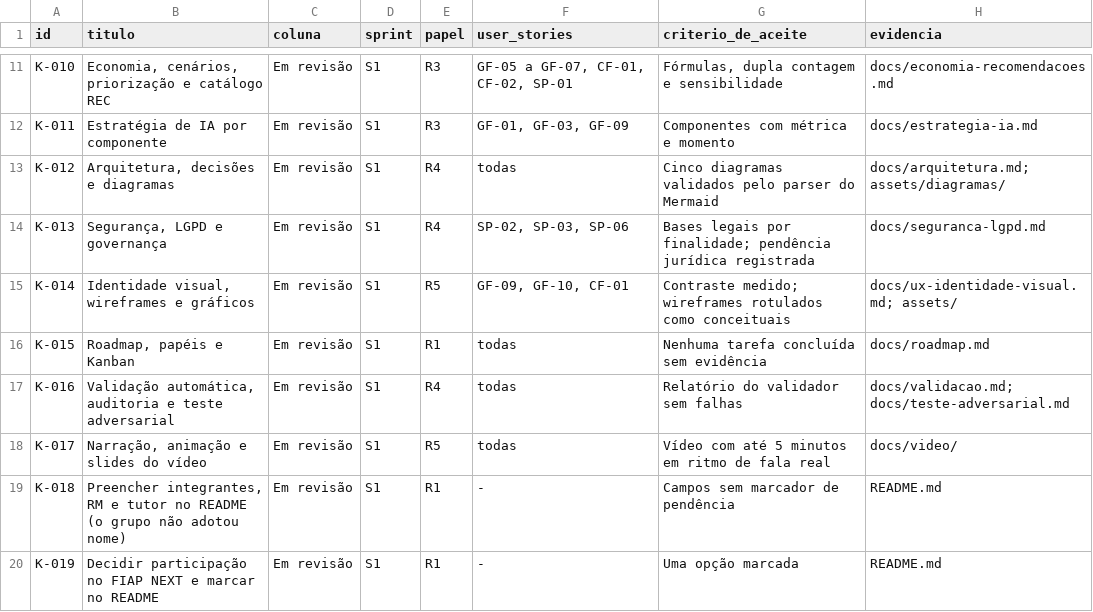
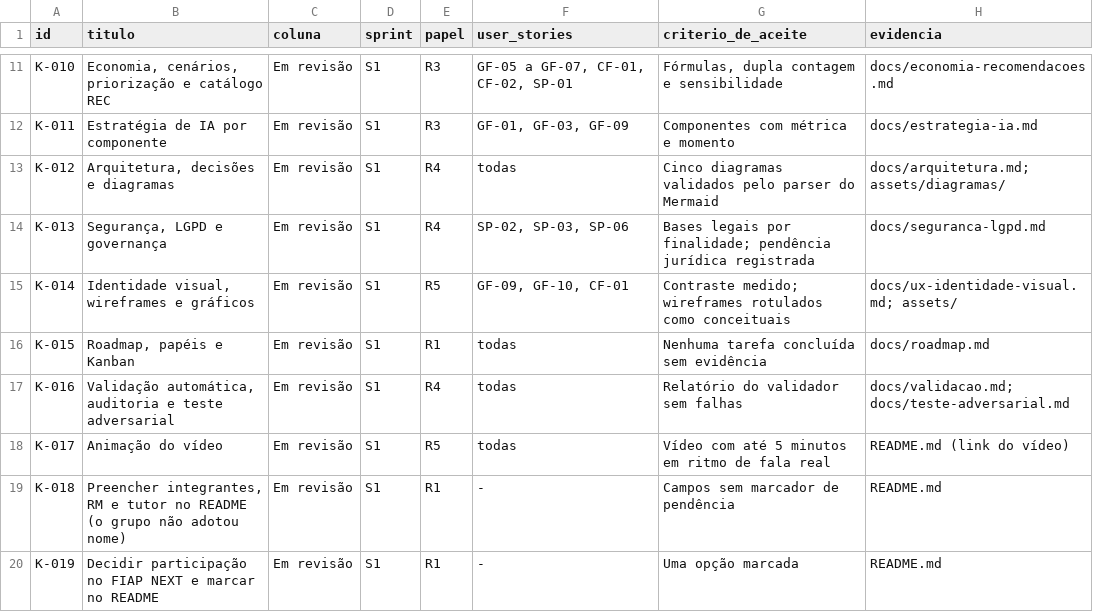
Before and after one commit to fabrizzioriccelli/1TIAO-ENTERPRISE-CHALLENGE-, a CSV file: docs/anexos/kanban.csv, drawn as a sheet; only a part is shown, gaps mark what is left out.

```diff
--- a/docs/anexos/kanban.csv
+++ b/docs/anexos/kanban.csv
@@ -17,3 +17,3 @@ K-015,"Roadmap, papéis e Kanban",Em revisão,S1,R1,todas,Nenhuma tarefa conclu
 K-016,"Validação automática, auditoria e teste adversarial",Em revisão,S1,R4,todas,Relatório do validador sem falhas,docs/validacao.md; docs/teste-adversarial.md
-K-017,"Narração, animação e slides do vídeo",Em revisão,S1,R5,todas,Vídeo com até 5 minutos em ritmo de fala real,docs/video/
+K-017,Animação do vídeo,Em revisão,S1,R5,todas,Vídeo com até 5 minutos em ritmo de fala real,README.md (link do vídeo)
 K-018,"Preencher integrantes, RM e tutor no README (o grupo não adotou nome)",Em revisão,S1,R1,-,Campos sem marcador de pendência,README.md
```
Also changed, not shown: 16 other files.
